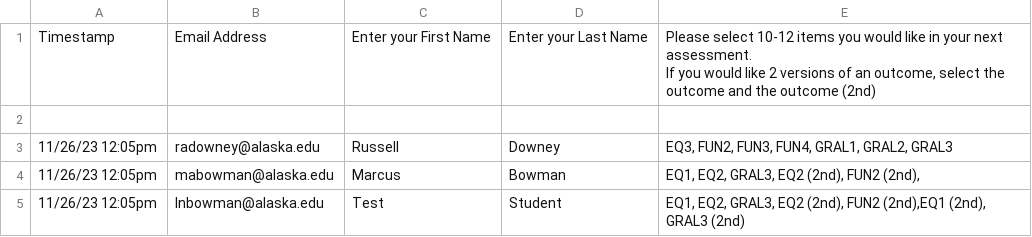
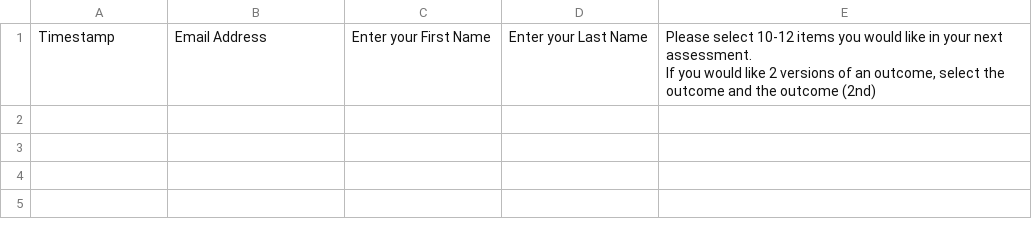
Before and after one commit to LNBowman/Math_156_Assessments, a CSV file: a5_responses.csv, drawn as a sheet; the diff names each change by its address in the sheet, - before the commit and + after, or states it on an @@ line.

Commit message:
Update a5_responses.csv

```diff
--- a/a5_responses.csv
+++ b/a5_responses.csv
-row 2: (empty)
-row 3: 11/26/23 12:05pm | radowney@alaska.edu | Russell | Downey | EQ3, FUN2, FUN3, FUN4, GRAL1, GRAL2, GRAL3
-row 4: 11/26/23 12:05pm | mabowman@alaska.edu | Marcus | Bowman | EQ1, EQ2, GRAL3, EQ2 (2nd), FUN2 (2nd),
-row 5: 11/26/23 12:05pm | lnbowman@alaska.edu | Test | Student | EQ1, EQ2, GRAL3, EQ2 (2nd), FUN2 (2nd),EQ1 (2nd), GRAL3 (2nd)
```
